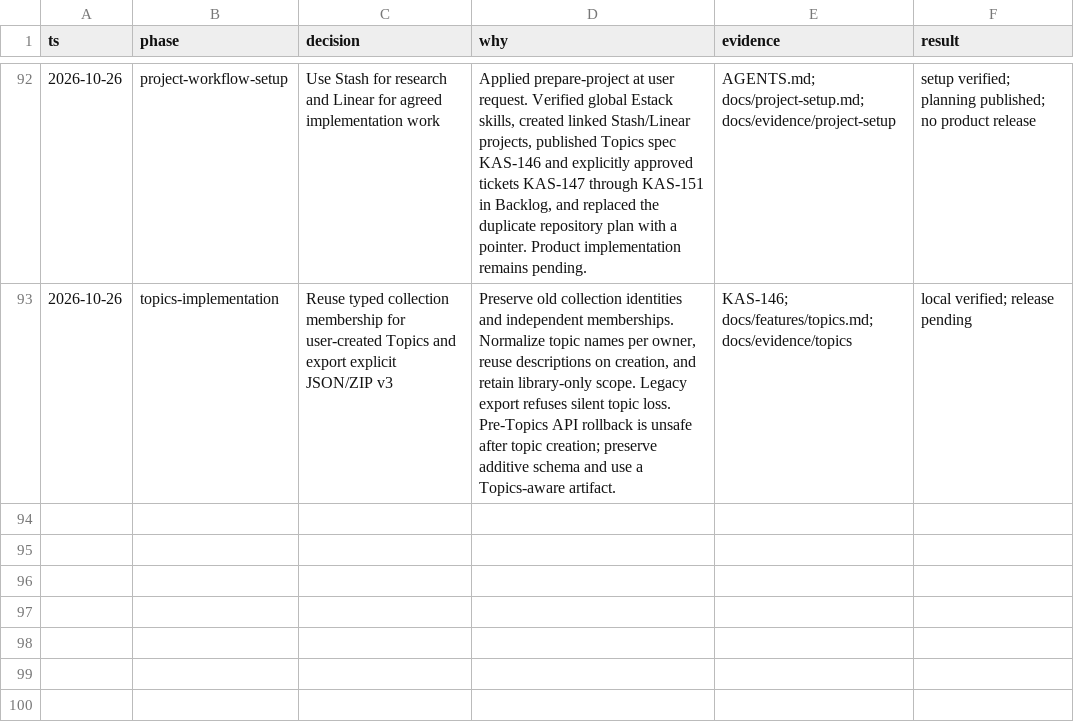
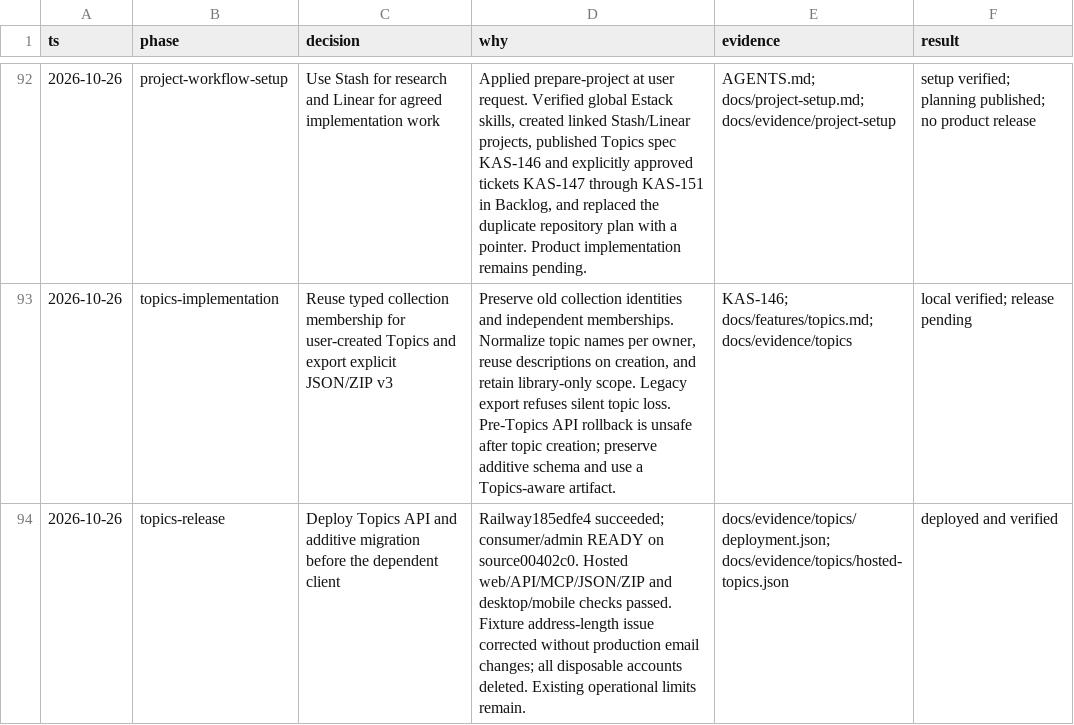
Before and after one commit to iamenochchirima/stash, a TSV file: docs/decisions.tsv, drawn as a sheet; only a part is shown, gaps mark what is left out.

Commit message:
test: record live Topics acceptance and fixture cleanup

```diff
--- a/docs/decisions.tsv
+++ b/docs/decisions.tsv
@@ -93 +93,2 @@ ts	phase	decision	why	evidence	result
 2026-10-26	topics-implementation	Reuse typed collection membership for user-created Topics and export explicit JSON/ZIP v3	Preserve old collection identities and independent memberships. Normalize topic names per owner, reuse descriptions on creation, and retain library-only scope. Legacy export refuses silent topic loss. Pre-Topics API rollback is unsafe after topic creation; preserve additive schema and use a Topics-aware artifact.	KAS-146; docs/features/topics.md; docs/evidence/topics	local verified; release pending
+2026-10-26	topics-release	Deploy Topics API and additive migration before the dependent client	Railway185edfe4 succeeded; consumer/admin READY on source00402c0. Hosted web/API/MCP/JSON/ZIP and desktop/mobile checks passed. Fixture address-length issue corrected without production email changes; all disposable accounts deleted. Existing operational limits remain.	docs/evidence/topics/deployment.json; docs/evidence/topics/hosted-topics.json	deployed and verified
```
Also changed, not shown: 8 other files.
